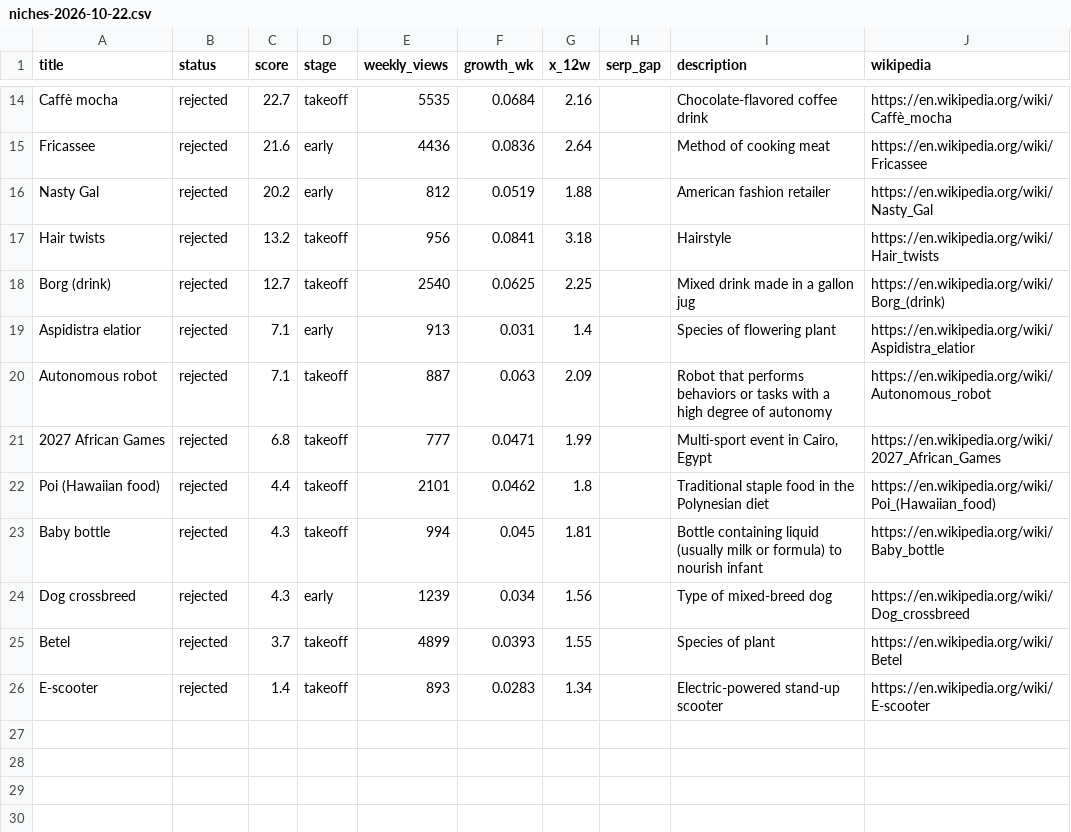
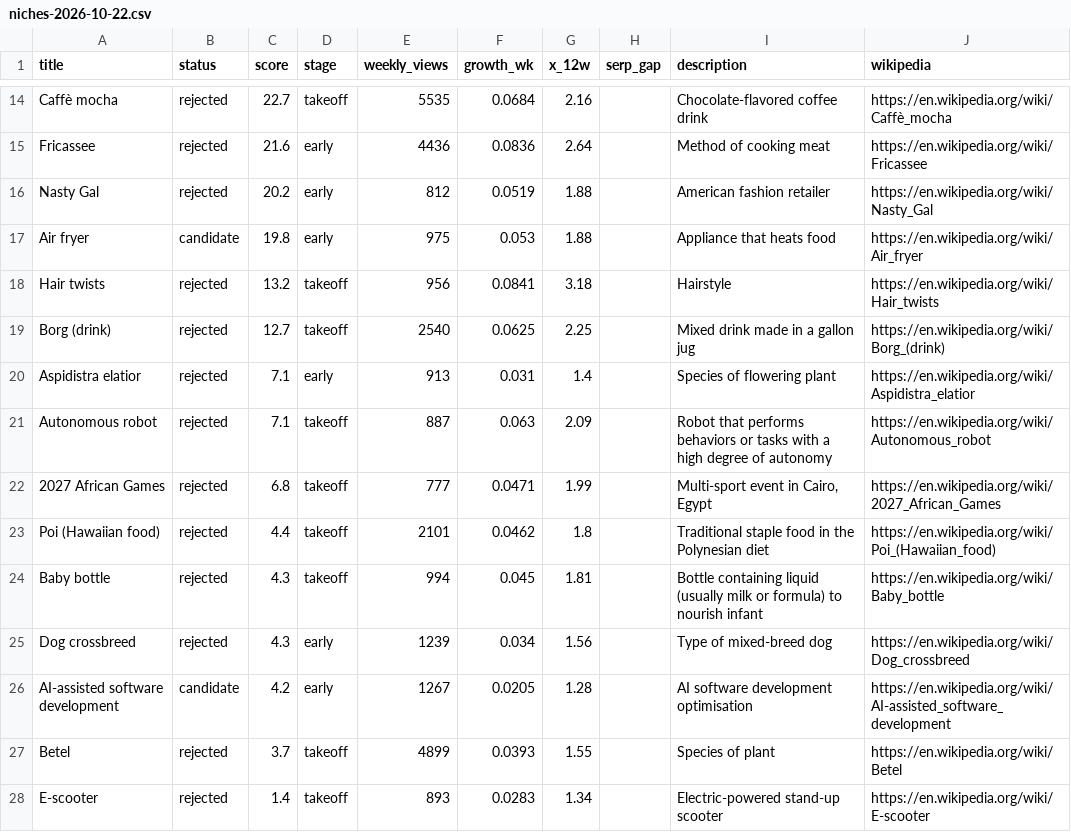
Before and after one commit to joeinblackpool/xkey-upgrades, a CSV file: reports/niches-2026-10-22.csv, drawn as a sheet; only a part is shown, gaps mark what is left out.

Commit message:
pipeline: niches 2026-10-22

```diff
--- a/reports/niches-2026-10-22.csv
+++ b/reports/niches-2026-10-22.csv
@@ -16,2 +16,3 @@ Fricassee,rejected,21.6,early,4436,0.0836,2.64,,Method of cooking meat,https://e
 Nasty Gal,rejected,20.2,early,812,0.0519,1.88,,American fashion retailer,https://en.wikipedia.org/wiki/Nasty_Gal
+Air fryer,candidate,19.8,early,975,0.053,1.88,,Appliance that heats food,https://en.wikipedia.org/wiki/Air_fryer
 Hair twists,rejected,13.2,takeoff,956,0.0841,3.18,,Hairstyle,https://en.wikipedia.org/wiki/Hair_twists
@@ -24,2 +25,3 @@ Baby bottle,rejected,4.3,takeoff,994,0.045,1.81,,Bottle containing liquid (usual
 Dog crossbreed,rejected,4.3,early,1239,0.034,1.56,,Type of mixed-breed dog,https://en.wikipedia.org/wiki/Dog_crossbreed
+AI-assisted software development,candidate,4.2,early,1267,0.0205,1.28,,AI software development optimisation,https://en.wikipedia.org/wiki/AI-assisted_software_development
 Betel,rejected,3.7,takeoff,4899,0.0393,1.55,,Species of plant,https://en.wikipedia.org/wiki/Betel
```
Also changed, not shown: 3 other files.
